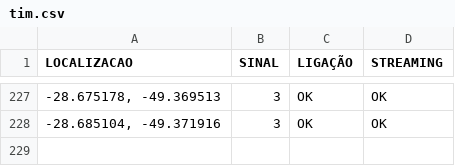
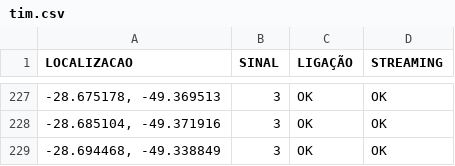
Before and after one commit to rafaelmanarin-network/mapa-cobertura, a CSV file: tim.csv, drawn as a sheet; only a part is shown, gaps mark what is left out.

Commit message:
n8n-May 14, 2026

```diff
--- a/tim.csv
+++ b/tim.csv
@@ -228 +228,2 @@
 "-28.685104, -49.371916",3,OK,OK
+"-28.694468, -49.338849",3,OK,OK
```
